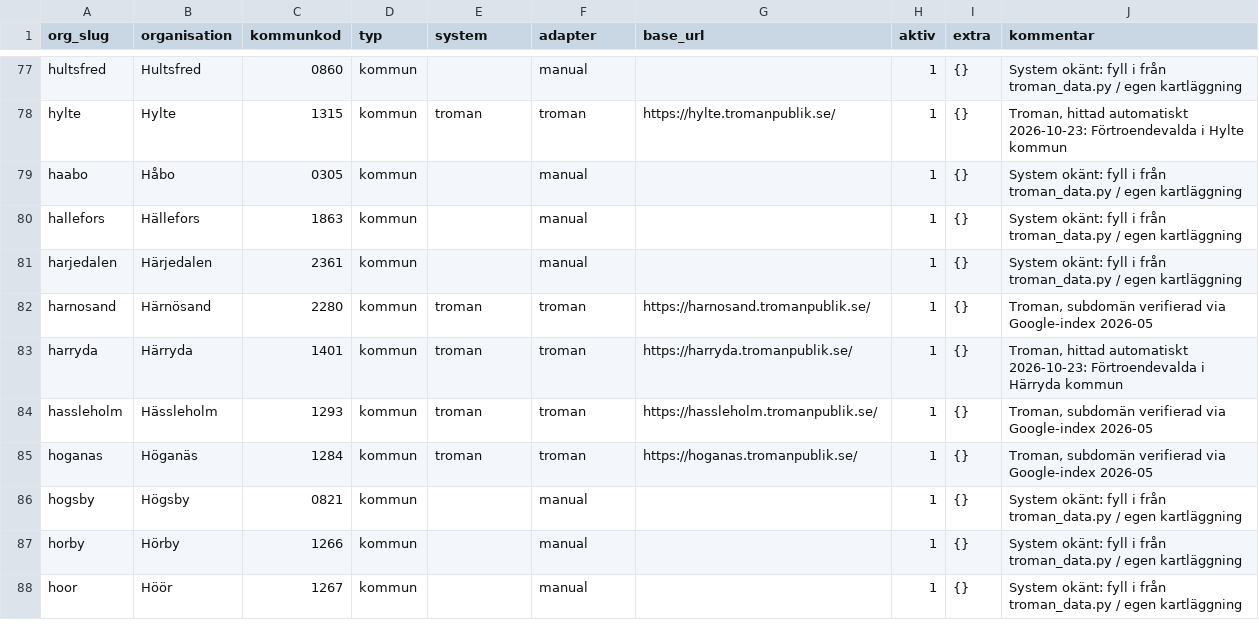
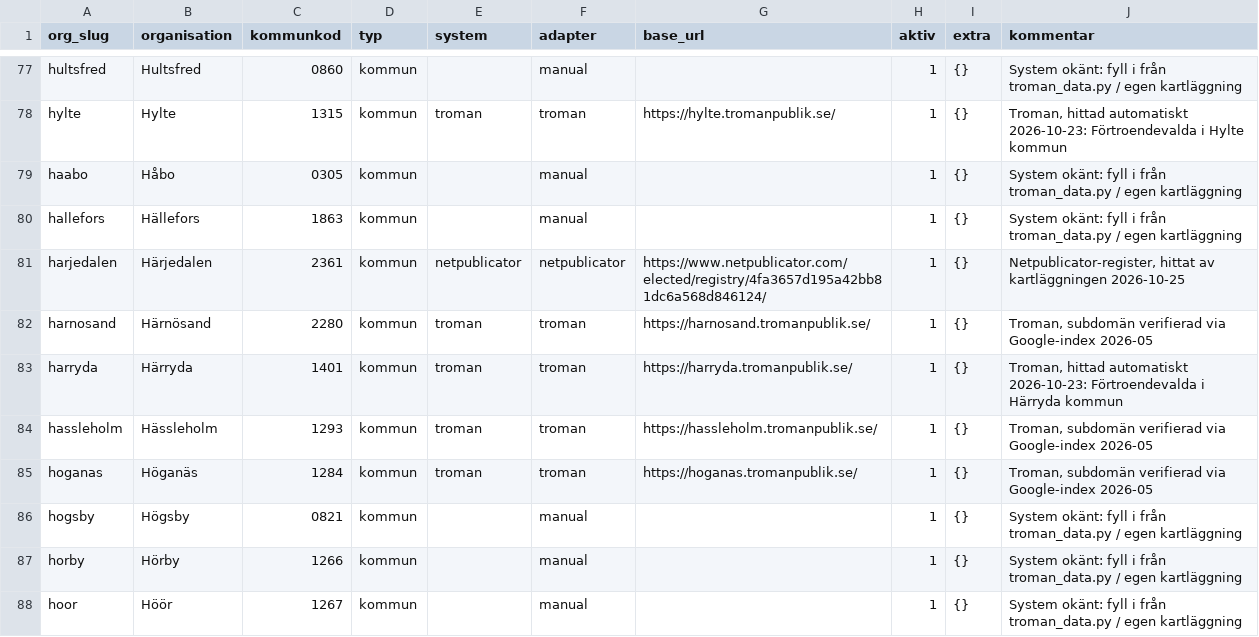
Before and after one commit to ordnaswe/plenum-insamling, a CSV file: config/kallor.csv, drawn as a sheet; only a part is shown, gaps mark what is left out; the diff covers the shown part only.

Commit message:
Netpublicator-register hittade av kartläggningen

```diff
--- a/config/kallor.csv
+++ b/config/kallor.csv
@@ -80,3 +80,3 @@ haabo,Håbo,0305,kommun,,manual,,1,{},System okänt: fyll i från troman_data.py
 hallefors,Hällefors,1863,kommun,,manual,,1,{},System okänt: fyll i från troman_data.py / egen kartläggning
-harjedalen,Härjedalen,2361,kommun,,manual,,1,{},System okänt: fyll i från troman_data.py / egen kartläggning
+harjedalen,Härjedalen,2361,kommun,netpublicator,netpublicator,https://www.netpublicator.com/elected/registry/4fa3657d195a42bb81dc6a568d846124/,1,{},"Netpublicator-register, hittat av kartläggningen 2026-10-25"
 harnosand,Härnösand,2280,kommun,troman,troman,https://harnosand.tromanpublik.se/,1,{},"Troman, subdomän verifierad via Google-index 2026-05"
```
Also changed, not shown: 108 edited cells elsewhere in this file.
